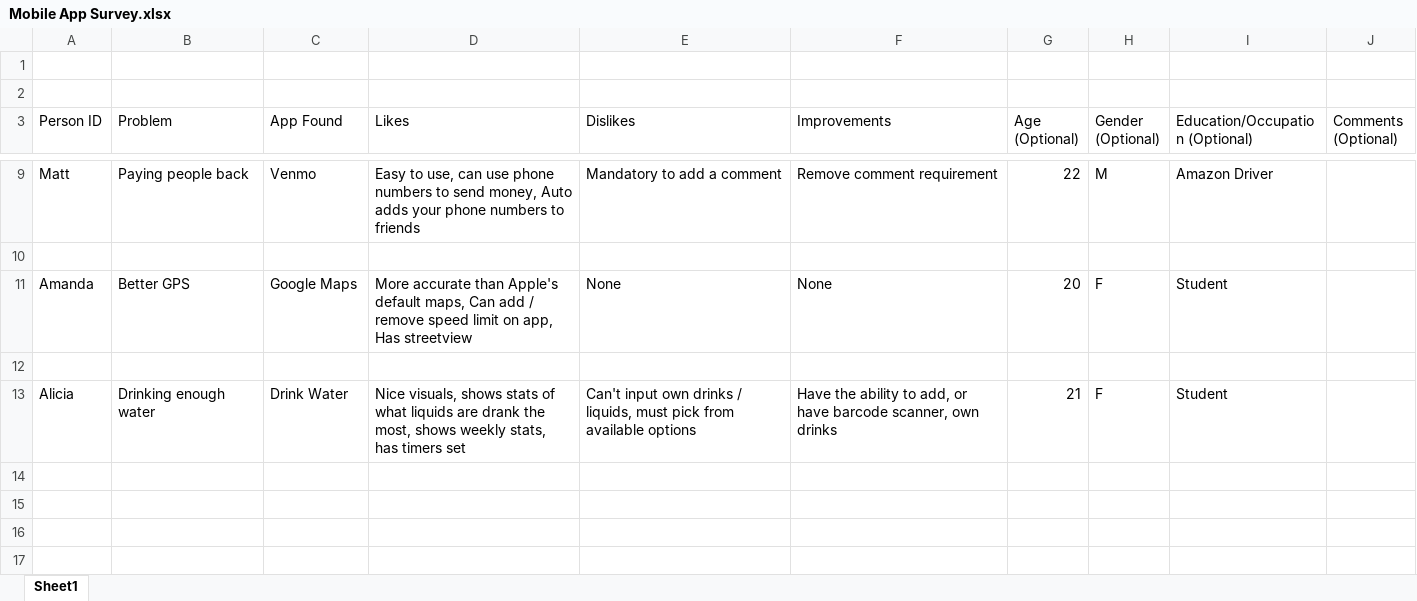
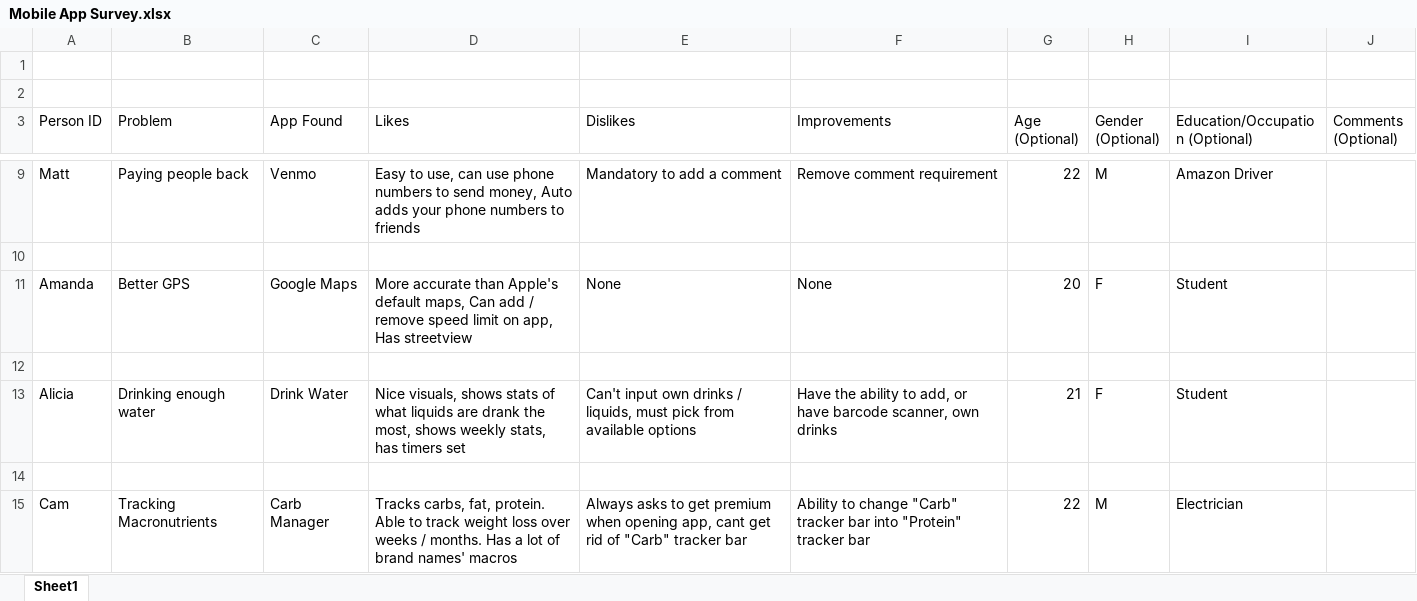
Before and after one commit to ajmccombs/COMP.4630, an Excel workbook: 4630f2020/survey/Mobile App Survey.xlsx, sheet Sheet1, drawn as a sheet; only a part is shown, gaps mark what is left out; values as stored, in another font and other column widths than the file's, no borders; the diff names each change by its address in the sheet, - before the commit and + after, or states it on an @@ line.

Commit message:
Added another person's review

```diff
--- a/4630f2020/survey/Mobile App Survey.xlsx (sheet Sheet1)
+++ b/4630f2020/survey/Mobile App Survey.xlsx (sheet Sheet1)
+row 14: (empty)
+row 15: Cam | Tracking Macronutrients | Carb Manager | Tracks carbs, fat, protein. Able to track weight loss over weeks / months. Has a lot of brand names' macros | Always asks to get premium when opening app, cant get rid of "Carb" tracker bar | Ability to change "Carb" tracker bar into "Protein" tracker bar | 22 | M | Electrician
```
